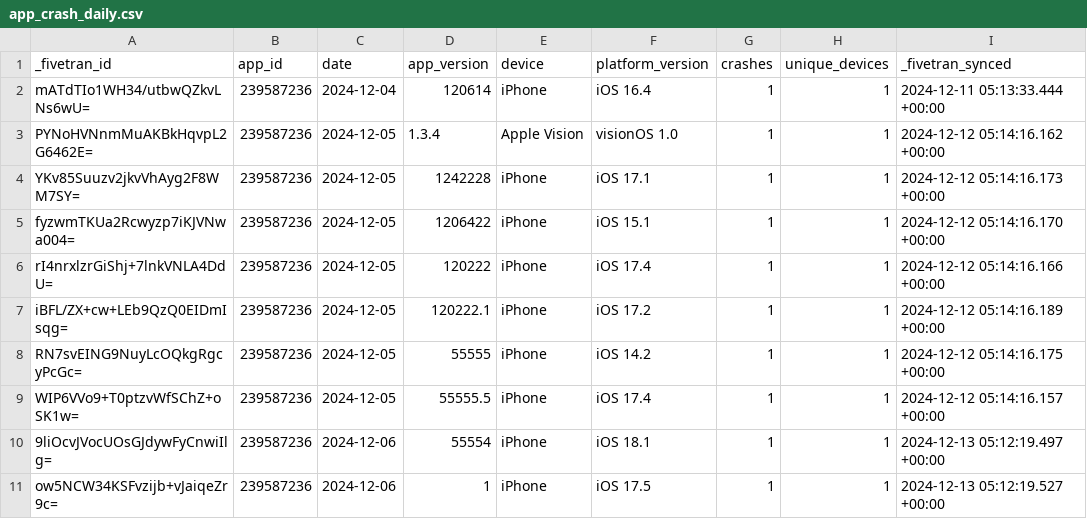
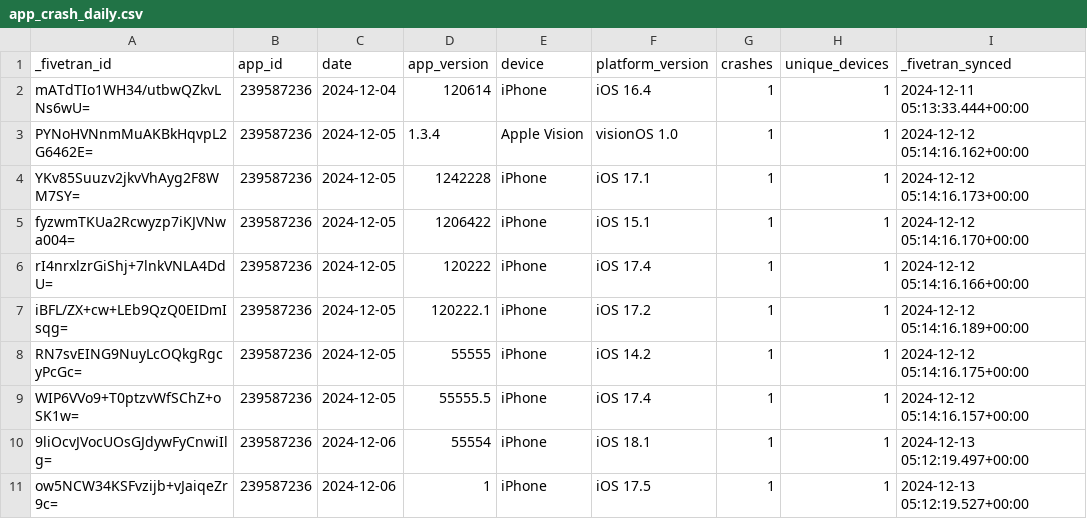
Before and after one commit to fivetran/dbt_app_reporting, a CSV file: integration_tests/seeds/app_crash_daily.csv, drawn as a sheet.

```diff
--- a/integration_tests/seeds/app_crash_daily.csv
+++ b/integration_tests/seeds/app_crash_daily.csv
@@ -1,11 +1,11 @@
 _fivetran_id,app_id,date,app_version,device,platform_version,crashes,unique_devices,_fivetran_synced
-mATdTIo1WH34/utbwQZkvLNs6wU=,239587236,2024-12-04,120614,iPhone,iOS 16.4,1,1,2024-12-11 05:13:33.444 +00:00
-PYNoHVNnmMuAKBkHqvpL2G6462E=,239587236,2024-12-05,1.3.4,Apple Vision,visionOS 1.0,1,1,2024-12-12 05:14:16.162 +00:00
-YKv85Suuzv2jkvVhAyg2F8WM7SY=,239587236,2024-12-05,1242228,iPhone,iOS 17.1,1,1,2024-12-12 05:14:16.173 +00:00
-fyzwmTKUa2Rcwyzp7iKJVNwa004=,239587236,2024-12-05,1206422,iPhone,iOS 15.1,1,1,2024-12-12 05:14:16.170 +00:00
-rI4nrxlzrGiShj+7lnkVNLA4DdU=,239587236,2024-12-05,120222,iPhone,iOS 17.4,1,1,2024-12-12 05:14:16.166 +00:00
-iBFL/ZX+cw+LEb9QzQ0EIDmIsqg=,239587236,2024-12-05,120222.1,iPhone,iOS 17.2,1,1,2024-12-12 05:14:16.189 +00:00
-RN7svEING9NuyLcOQkgRgcyPcGc=,239587236,2024-12-05,55555,iPhone,iOS 14.2,1,1,2024-12-12 05:14:16.175 +00:00
-WIP6VVo9+T0ptzvWfSChZ+oSK1w=,239587236,2024-12-05,55555.5,iPhone,iOS 17.4,1,1,2024-12-12 05:14:16.157 +00:00
-9liOcvJVocUOsGJdywFyCnwiIlg=,239587236,2024-12-06,55554,iPhone,iOS 18.1,1,1,2024-12-13 05:12:19.497 +00:00
-ow5NCW34KSFvzijb+vJaiqeZr9c=,239587236,2024-12-06,1,iPhone,iOS 17.5,1,1,2024-12-13 05:12:19.527 +00:00
+mATdTIo1WH34/utbwQZkvLNs6wU=,239587236,2024-12-04,120614,iPhone,iOS 16.4,1,1,2024-12-11 05:13:33.444+00:00
+PYNoHVNnmMuAKBkHqvpL2G6462E=,239587236,2024-12-05,1.3.4,Apple Vision,visionOS 1.0,1,1,2024-12-12 05:14:16.162+00:00
+YKv85Suuzv2jkvVhAyg2F8WM7SY=,239587236,2024-12-05,1242228,iPhone,iOS 17.1,1,1,2024-12-12 05:14:16.173+00:00
+fyzwmTKUa2Rcwyzp7iKJVNwa004=,239587236,2024-12-05,1206422,iPhone,iOS 15.1,1,1,2024-12-12 05:14:16.170+00:00
+rI4nrxlzrGiShj+7lnkVNLA4DdU=,239587236,2024-12-05,120222,iPhone,iOS 17.4,1,1,2024-12-12 05:14:16.166+00:00
+iBFL/ZX+cw+LEb9QzQ0EIDmIsqg=,239587236,2024-12-05,120222.1,iPhone,iOS 17.2,1,1,2024-12-12 05:14:16.189+00:00
+RN7svEING9NuyLcOQkgRgcyPcGc=,239587236,2024-12-05,55555,iPhone,iOS 14.2,1,1,2024-12-12 05:14:16.175+00:00
+WIP6VVo9+T0ptzvWfSChZ+oSK1w=,239587236,2024-12-05,55555.5,iPhone,iOS 17.4,1,1,2024-12-12 05:14:16.157+00:00
+9liOcvJVocUOsGJdywFyCnwiIlg=,239587236,2024-12-06,55554,iPhone,iOS 18.1,1,1,2024-12-13 05:12:19.497+00:00
+ow5NCW34KSFvzijb+vJaiqeZr9c=,239587236,2024-12-06,1,iPhone,iOS 17.5,1,1,2024-12-13 05:12:19.527+00:00
```
Also changed, not shown: integration_tests/seeds/app_session_standard_daily.csv, integration_tests/seeds/app_store_discovery_and_engagement_standard_daily.csv, 4 other files.
